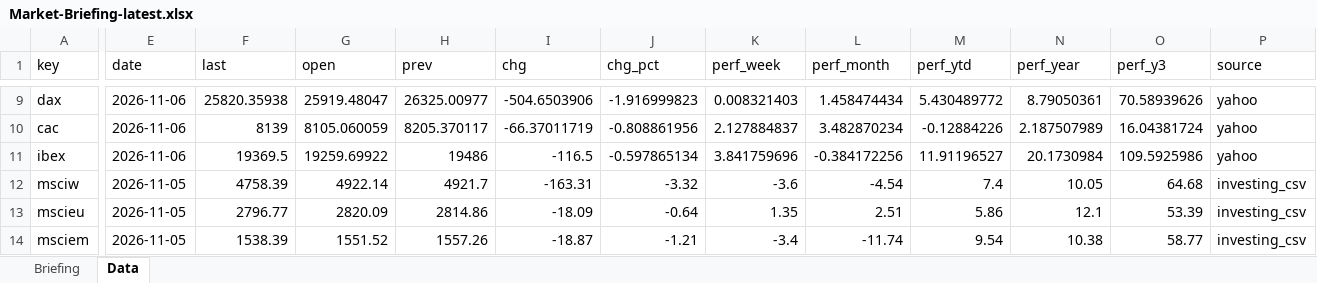
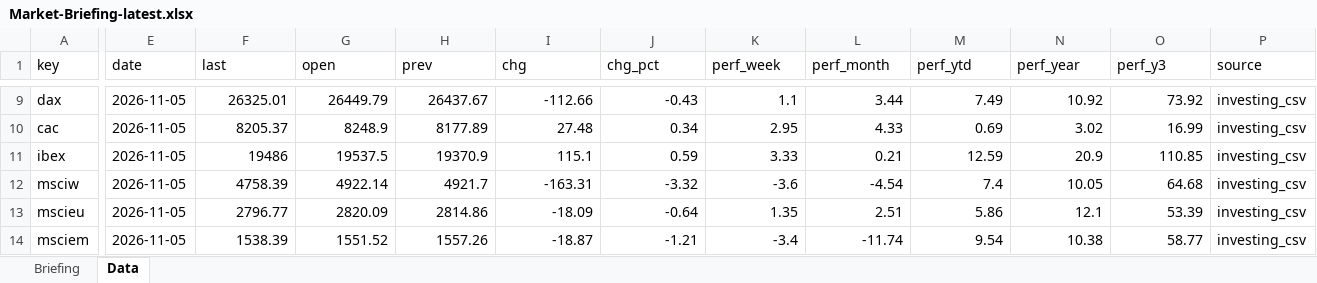
Before and after one commit to Wolfindrake/markets-briefing, an Excel workbook: site/downloads/Market-Briefing-latest.xlsx, sheet Data, drawn as a sheet; only a part is shown, gaps mark what is left out; values as stored, in another font and other column widths than the file's, no borders; the diff covers the shown part only; the diff names each change by its address in the sheet, - before the commit and + after, or states it on an @@ line.

```diff
--- a/site/downloads/Market-Briefing-latest.xlsx (sheet Data)
+++ b/site/downloads/Market-Briefing-latest.xlsx (sheet Data)
-E9:E11 (date): 2026-11-06
+E9:E11 (date): 2026-11-05
-F9 (last): 25820.35938
+F9 (last): 26325.01
-G9 (open): 25919.48047
+G9 (open): 26449.79
-H9 (prev): 26325.00977
+H9 (prev): 26437.67
-I9 (chg): -504.6503906
+I9 (chg): -112.66
-J9 (chg_pct): -1.916999823
+J9 (chg_pct): -0.43
-K9 (perf_week): 0.008321403
+K9 (perf_week): 1.1
-L9 (perf_month): 1.458474434
+L9 (perf_month): 3.44
-M9 (perf_ytd): 5.430489772
+M9 (perf_ytd): 7.49
-N9 (perf_year): 8.79050361
+N9 (perf_year): 10.92
-O9 (perf_y3): 70.58939626
+O9 (perf_y3): 73.92
-P9:P11 (source): yahoo
+P9:P11 (source): investing_csv
-F10 (last): 8139
+F10 (last): 8205.37
-G10 (open): 8105.060059
+G10 (open): 8248.9
-H10 (prev): 8205.370117
+H10 (prev): 8177.89
-I10 (chg): -66.37011719
+I10 (chg): 27.48
-J10 (chg_pct): -0.808861956
+J10 (chg_pct): 0.34
-K10 (perf_week): 2.127884837
+K10 (perf_week): 2.95
-L10 (perf_month): 3.482870234
+L10 (perf_month): 4.33
-M10 (perf_ytd): -0.12884226
+M10 (perf_ytd): 0.69
-N10 (perf_year): 2.187507989
+N10 (perf_year): 3.02
-O10 (perf_y3): 16.04381724
+O10 (perf_y3): 16.99
-F11 (last): 19369.5
+F11 (last): 19486
-G11 (open): 19259.69922
+G11 (open): 19537.5
-H11 (prev): 19486
+H11 (prev): 19370.9
-I11 (chg): -116.5
+I11 (chg): 115.1
-J11 (chg_pct): -0.597865134
+J11 (chg_pct): 0.59
-K11 (perf_week): 3.841759696
+K11 (perf_week): 3.33
-L11 (perf_month): -0.384172256
+L11 (perf_month): 0.21
-M11 (perf_ytd): 11.91196527
+M11 (perf_ytd): 12.59
-N11 (perf_year): 20.1730984
+N11 (perf_year): 20.9
-O11 (perf_y3): 109.5925986
+O11 (perf_y3): 110.85
```
Also changed, not shown: 299 edited cells elsewhere in this sheet, sheet Briefing, site/downloads/Market-Briefing-2026-11-05.xlsx, 18 other files.
